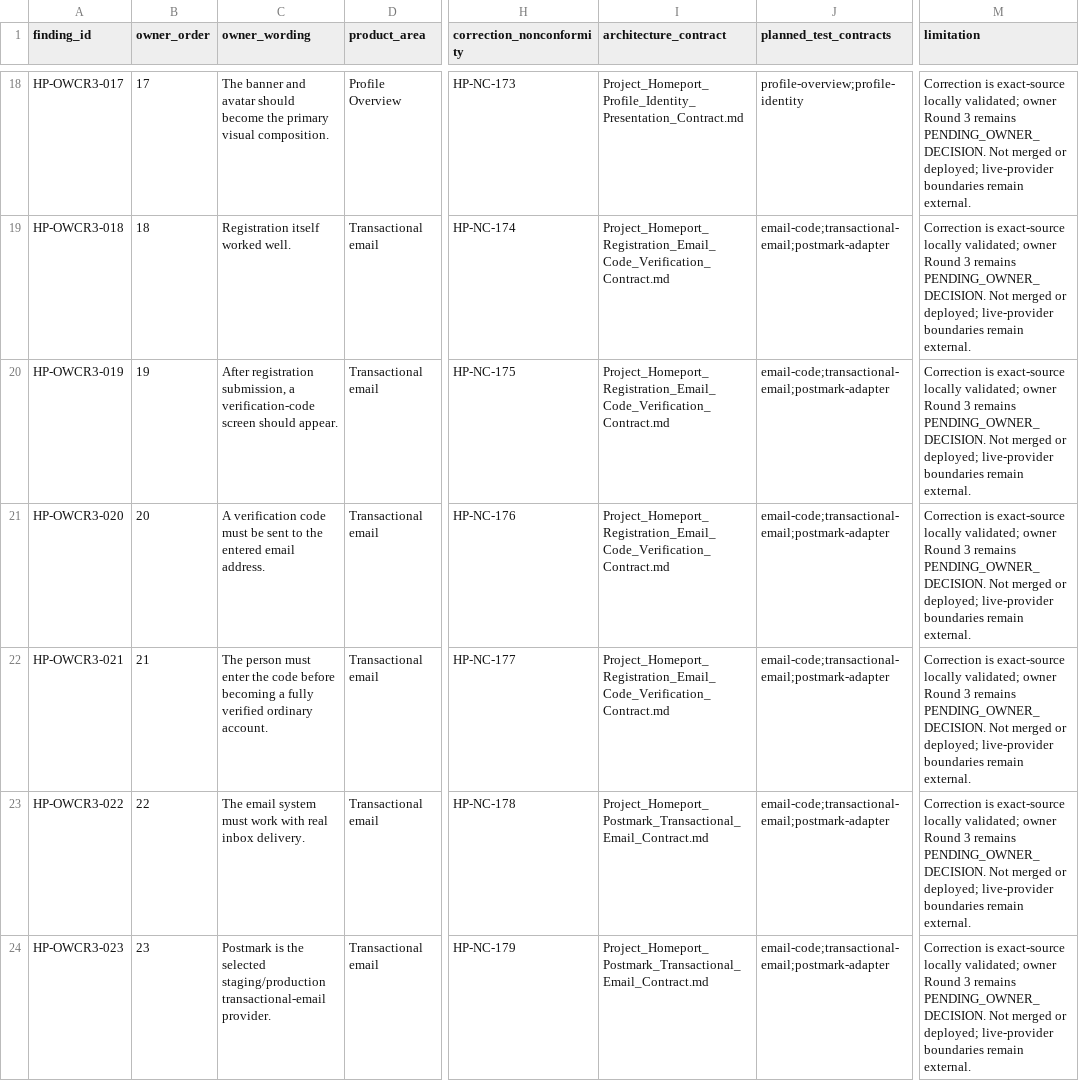
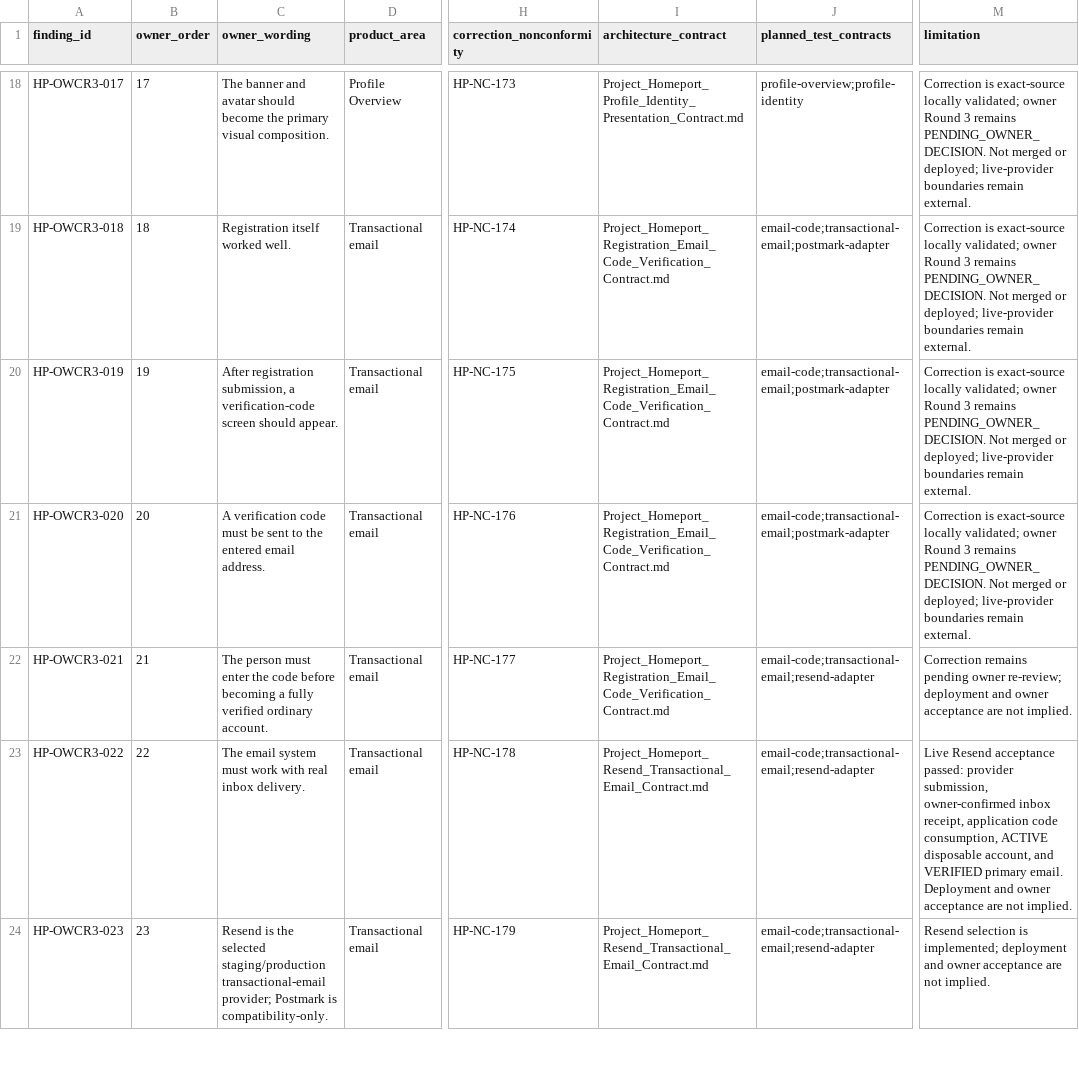
Before and after one commit to Kgray44/treasurehuntSoT, a CSV file: Development_Docs/Projects/Project_Homeport/Project_Homeport_Phase_7_Owner_Feedback_Round_3_Ledger.csv, drawn as a sheet; only a part is shown, gaps mark what is left out; the diff covers the shown part only; the diff names each change by its address in the sheet, - before the commit and + after, or states it on an @@ line.

```diff
--- a/Development_Docs/Projects/Project_Homeport/Project_Homeport_Phase_7_Owner_Feedback_Round_3_Ledger.csv
+++ b/Development_Docs/Projects/Project_Homeport/Project_Homeport_Phase_7_Owner_Feedback_Round_3_Ledger.csv
-J22:J24 (planned_test_contracts): email-code;transactional-email;postmark-adapter
+J22:J24 (planned_test_contracts): email-code;transactional-email;resend-adapter
-M22 (limitation): Correction is exact-source locally validated; owner Round 3 remains PENDING_OWNER_DECISION. Not merged or deployed; live-provider boundaries remain external.
+M22 (limitation): Correction remains pending owner re-review; deployment and owner acceptance are not implied.
-I23:I24 (architecture_contract): Project_Homeport_Postmark_Transactional_Email_Contract.md
+I23:I24 (architecture_contract): Project_Homeport_Resend_Transactional_Email_Contract.md
-M23 (limitation): Correction is exact-source locally validated; owner Round 3 remains PENDING_OWNER_DECISION. Not merged or deployed; live-provider boundaries remain external.
+M23 (limitation): Live Resend acceptance passed: provider submission, owner-confirmed inbox receipt, application code consumption, ACTIVE disposable account, and VERIFIED primary email. Deployment and owner acceptance are not implied.
-C24 (owner_wording): Postmark is the selected staging/production transactional-email provider.
+C24 (owner_wording): Resend is the selected staging/production transactional-email provider; Postmark is compatibility-only.
-M24 (limitation): Correction is exact-source locally validated; owner Round 3 remains PENDING_OWNER_DECISION. Not merged or deployed; live-provider boundaries remain external.
+M24 (limitation): Resend selection is implemented; deployment and owner acceptance are not implied.
```
Also changed, not shown: 6 edited cells elsewhere in this file, Development_Docs/Programs/Sounding_Line/Project_Sounding_Line_Legacy_Test_Migration_Ledger.csv, Development_Docs/Projects/Project_Homeport/Homeport_Nonconformity_Ledger.csv, 56 other files.
